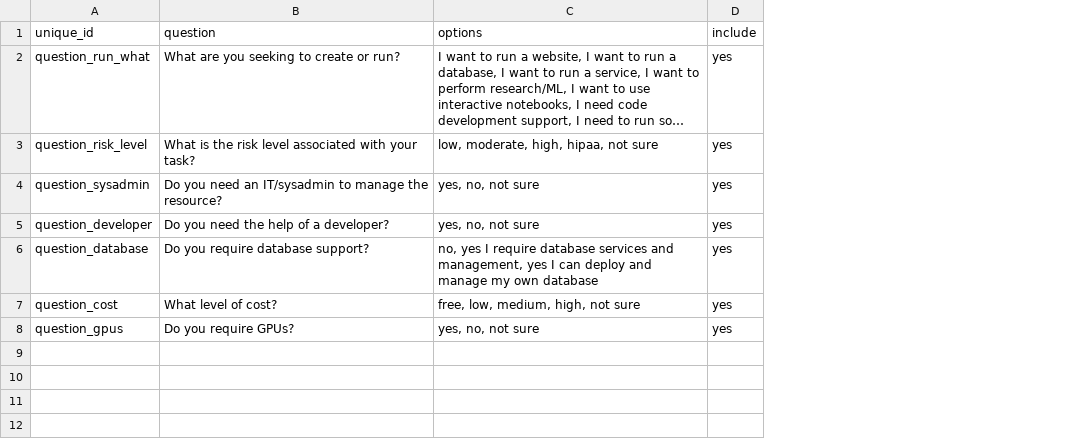
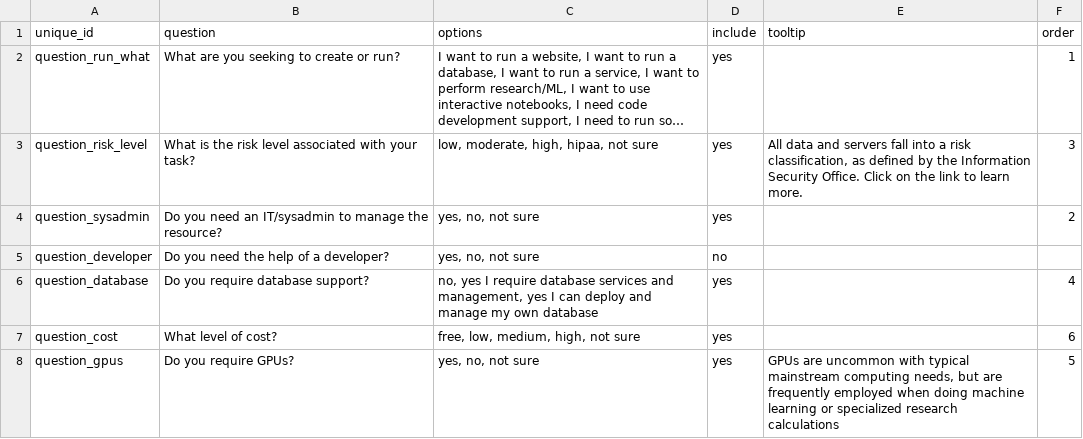
Before and after one commit to stanford-rc/recommend-o-matic, a TSV file: docs/demo/stanford-compute-grid/data/ComputeQuestions.tsv, drawn as a sheet; long unchanged cells end in …; the diff names each change by its address in the sheet, - before the commit and + after, or states it on an @@ line.

Commit message:
updating recommend-o-matic with updated data, generation script, and … (#1)
* updating recommend-o-matic with updated data, generation script, and tooltips
* running black

Signed-off-by: vsoch <vsochat@stanford.edu>

```diff
--- a/docs/demo/stanford-compute-grid/data/ComputeQuestions.tsv
+++ b/docs/demo/stanford-compute-grid/data/ComputeQuestions.tsv
+column E (tooltip), rows 3-8: All data and servers fall into a risk classification, as defined by the Information Security Office. Click on the link to learn more. |  |  |  |  | GPUs are uncommon with typical mainstream computing needs, but are frequently employed when doing machine learning or specialized research calculations
+column F (order), rows 2-8: 1 | 3 | 2 |  | 4 | 6 | 5
-D5 (include): yes
+D5 (include): no
```
Also changed, not shown: docs/demo/stanford-compute-grid/data/ComputeResources.tsv, 4 other files.
